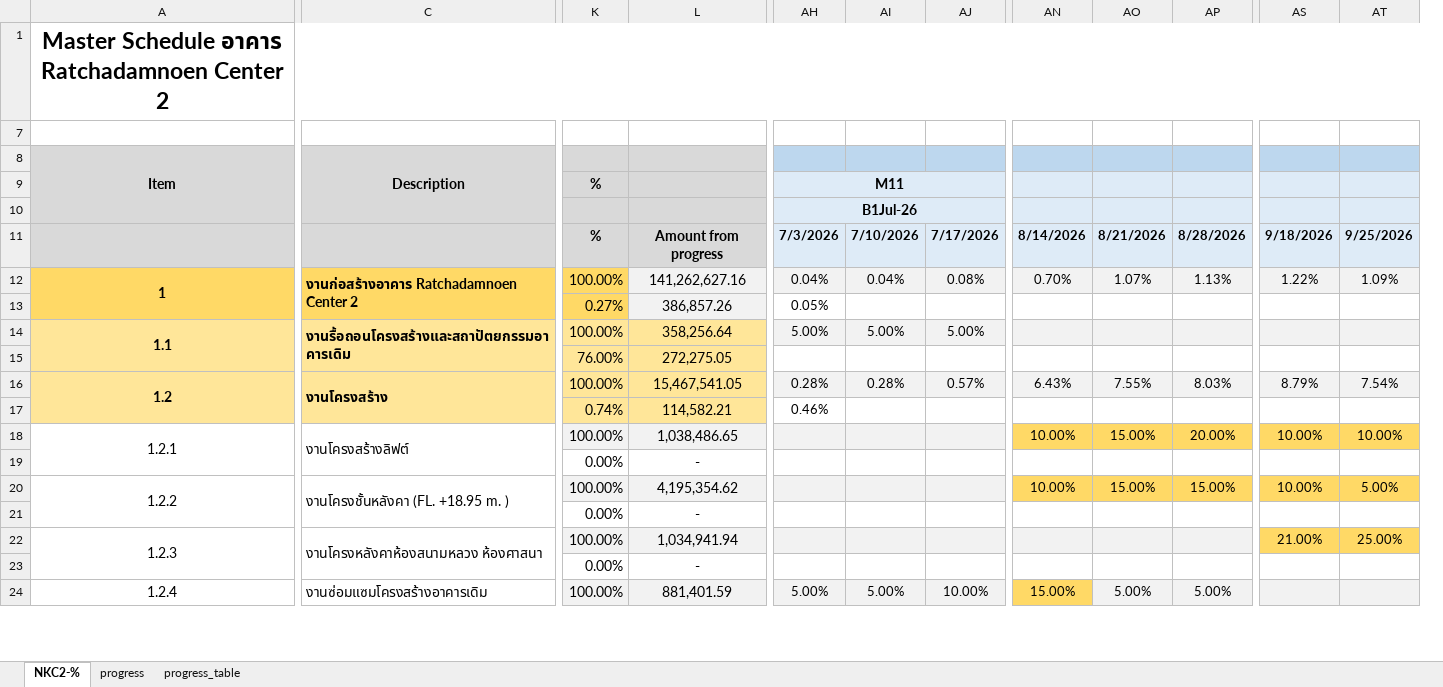
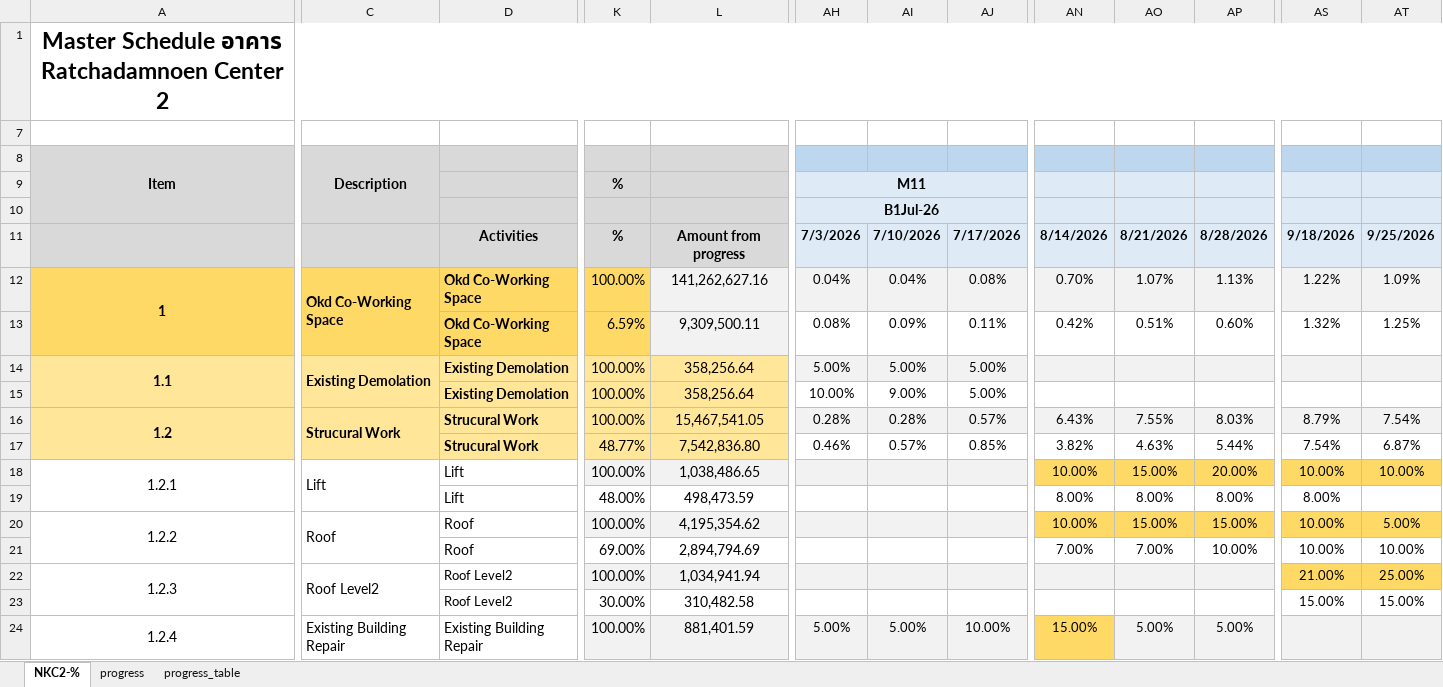
Before and after one commit to Suzanoo/okd, an Excel workbook: public/data/example_progress.xlsx, sheet NKC2-%, drawn as a sheet; only a part is shown, gaps mark what is left out; values as stored, in another font and other column widths than the file's, no borders; charts and pictures and conditional formats not drawn; removed rows and columns are numbered as before the commit, all else as after; rows hold the shown columns only; the diff covers the shown part only; the diff names each change by its address in the sheet, - before the commit and + after, or states it on an @@ line.

```diff
--- a/public/data/example_progress.xlsx (sheet NKC2-%)
+++ b/public/data/example_progress.xlsx (sheet NKC2-%)
-column C, rows 8-16: Description |  |  |  | งานก่อสร้างอาคาร Ratchadamnoen Center 2 |  | งานรื้อถอนโครงสร้างและสถาปัตยกรรมอาคารเดิม |  | งานโครงสร้าง; row 18: งานโครงสร้างลิฟต์; row 20: งานโครงชั้นหลังคา (FL. +18.95 m. ); rows 22-24: งานโครงหลังคาห้องสนามหลวง ห้องศาสนา |  | งานซ่อมแซมโครงสร้างอาคารเดิม
+column C, rows 8-16: Description |  |  |  | Okd Co-Working Space |  | Existing Demolation |  | Strucural Work; row 18: Lift; row 20: Roof; rows 22-24: Roof Level2 |  | Existing Building Repair
@@ column D unhidden, rows 11-16: Activities | Okd Co-Working Space | Okd Co-Working Space | Existing Demolation | Existing Demolation | Strucural Work; row 18: Lift; row 20: Roof; rows 22-24: Roof Level2 | Roof Level2 | Existing Building Repair @@
-K13 (%): 0.27%
+K13 (%): 6.59%
-L13: 386,857.26
+L13: 9,309,500.11
-AH13 (M11): 0.05%
+AH13 (M11): 0.08%
-AI13: (empty)
+AI13: 0.09%
-AJ13: (empty)
+AJ13: 0.11%
-AN13: (empty)
+AN13: 0.42%
-AO13: (empty)
+AO13: 0.51%
-AP13: (empty)
+AP13: 0.60%
-AS13: (empty)
+AS13: 1.32%
-AT13: (empty)
+AT13: 1.25%
-K15 (%): 76.00%
+K15 (%): 100.00%
-L15: 272,275.05
+L15: 358,256.64
-AH15 (M11): (empty)
+AH15 (M11): 10.00%
-AI15: (empty)
+AI15: 9.00%
-AJ15: (empty)
+AJ15: 5.00%
-row 17:  |  | 0.74% | 114,582.21 | 0.46%
+row 17:  |  | Strucural Work | 48.77% | 7,542,836.80 | 0.46% | 0.57% | 0.85% | 3.82% | 4.63% | 5.44% | 7.54% | 6.87%
-row 19:  |  | 0.00% | -
+row 19:  |  | Lift | 48.00% | 498,473.59 |  |  |  | 8.00% | 8.00% | 8.00% | 8.00%
-row 21:  |  | 0.00% | -
+row 21:  |  | Roof | 69.00% | 2,894,794.69 |  |  |  | 7.00% | 7.00% | 10.00% | 10.00% | 10.00%
-K23 (%): 0.00%
+K23 (%): 30.00%
-L23: -
+L23: 310,482.58
-AS23: (empty)
+AS23: 15.00%
-AT23: (empty)
+AT23: 15.00%
```
Also changed, not shown: 3 added rows, 3 removed rows and 43 edited cells elsewhere in this sheet, sheet progress_table, sheet progress, hidden cells, charts or pictures, 16 other files.
